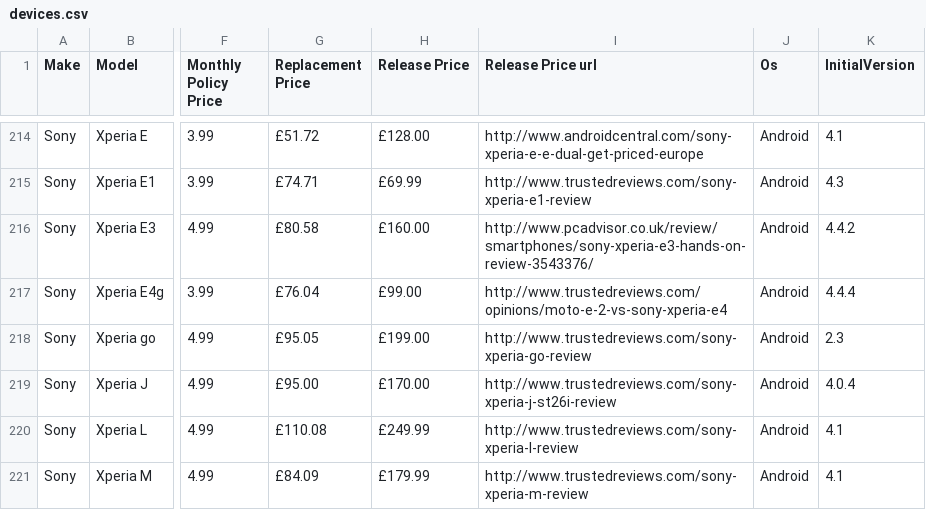
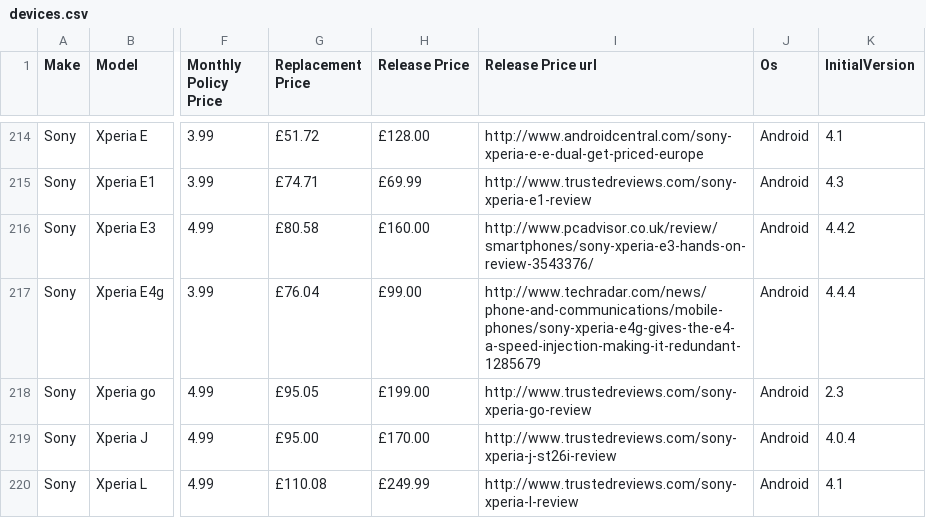
Before and after one commit to cool725/so-sure-web, a CSV file: src/AppBundle/DataFixtures/devices.csv, drawn as a sheet; only a part is shown, gaps mark what is left out; the shorter side is filled out with more unchanged rows; the diff names each change by its address in the sheet, - before the commit and + after, or states it on an @@ line.

Commit message:
added a few phones + update play devices

```diff
--- a/src/AppBundle/DataFixtures/devices.csv
+++ b/src/AppBundle/DataFixtures/devices.csv
-I217 (Release Price url): http://www.trustedreviews.com/opinions/moto-e-2-vs-sony-xperia-e4
+I217 (Release Price url): http://www.techradar.com/news/phone-and-communications/mobile-phones/sony-xperia-e4g-gives-the-e4-a-speed-injection-making-it-redundant-1285679
```
Also changed, not shown: 3 other files.
